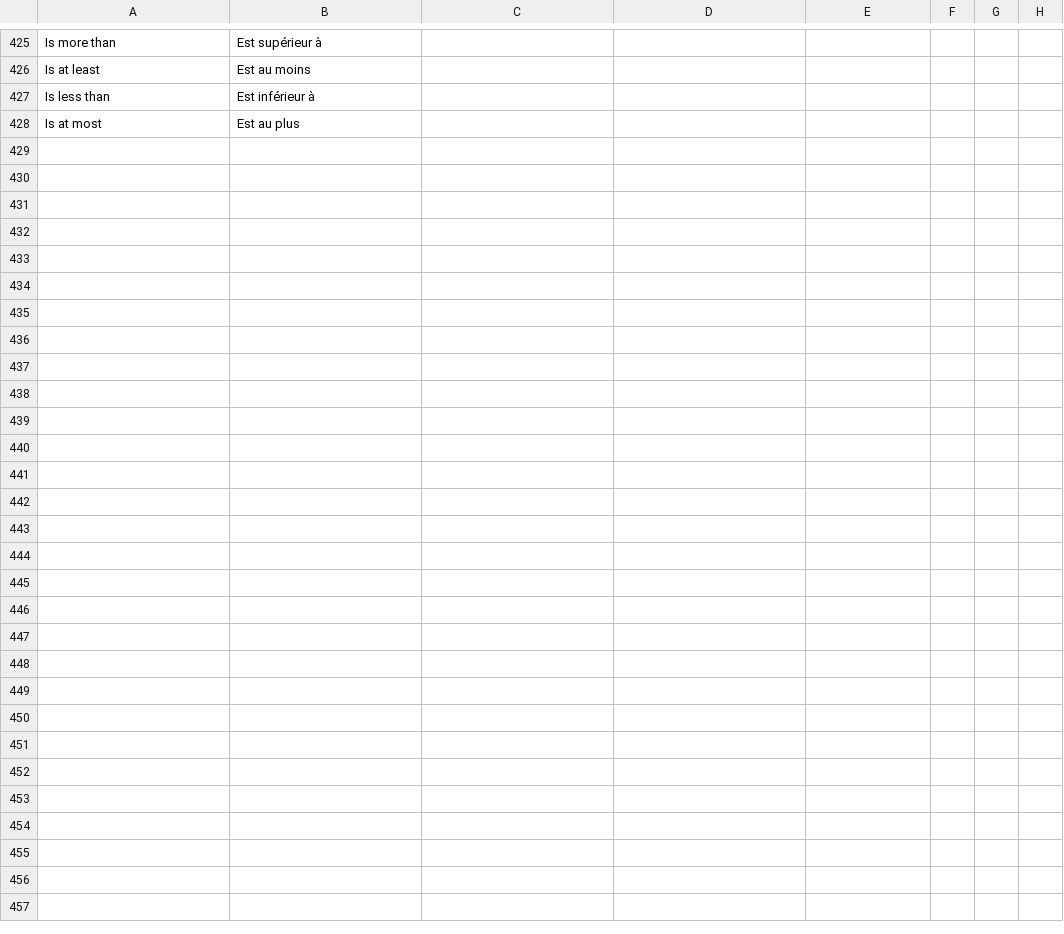
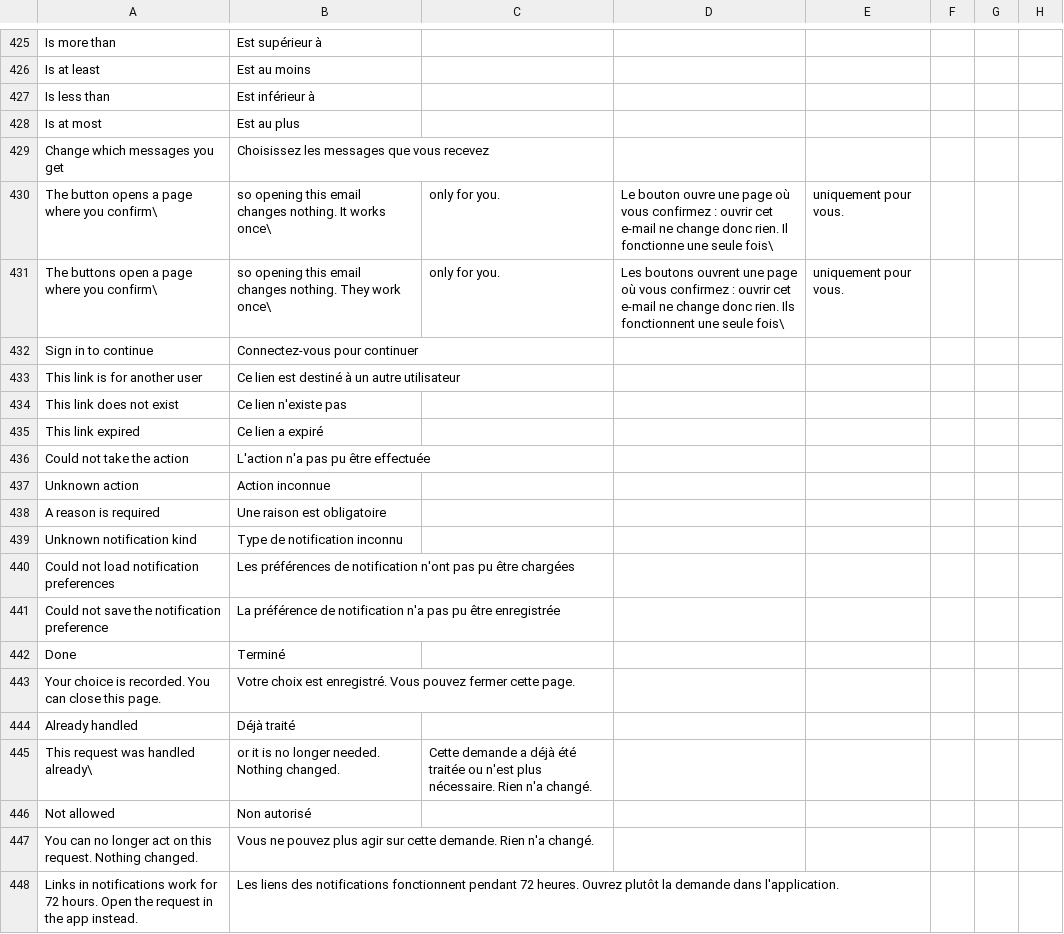
Before and after one commit to recommand/recommand-core, a CSV file: translations/fr.csv, drawn as a sheet; only a part is shown, gaps mark what is left out; the diff covers the shown part only; the diff names each change by its address in the sheet, - before the commit and + after, or states it on an @@ line.

```diff
--- a/translations/fr.csv
+++ b/translations/fr.csv
+row 429: Change which messages you get | Choisissez les messages que vous recevez
+row 430: The button opens a page where you confirm\ | so opening this email changes nothing. It works once\ | only for you. | Le bouton ouvre une page où vous confirmez : ouvrir cet e-mail ne change donc rien. Il fonctionne une seule fois\ | uniquement pour vous.
+row 431: The buttons open a page where you confirm\ | so opening this email changes nothing. They work once\ | only for you. | Les boutons ouvrent une page où vous confirmez : ouvrir cet e-mail ne change donc rien. Ils fonctionnent une seule fois\ | uniquement pour vous.
+row 432: Sign in to continue | Connectez-vous pour continuer
+row 433: This link is for another user | Ce lien est destiné à un autre utilisateur
+row 434: This link does not exist | Ce lien n'existe pas
+row 435: This link expired | Ce lien a expiré
+row 436: Could not take the action | L'action n'a pas pu être effectuée
+row 437: Unknown action | Action inconnue
+row 438: A reason is required | Une raison est obligatoire
+row 439: Unknown notification kind | Type de notification inconnu
+row 440: Could not load notification preferences | Les préférences de notification n'ont pas pu être chargées
+row 441: Could not save the notification preference | La préférence de notification n'a pas pu être enregistrée
+row 442: Done | Terminé
+row 443: Your choice is recorded. You can close this page. | Votre choix est enregistré. Vous pouvez fermer cette page.
+row 444: Already handled | Déjà traité
+row 445: This request was handled already\ | or it is no longer needed. Nothing changed. | Cette demande a déjà été traitée ou n'est plus nécessaire. Rien n'a changé.
+row 446: Not allowed | Non autorisé
+row 447: You can no longer act on this request. Nothing changed. | Vous ne pouvez plus agir sur cette demande. Rien n'a changé.
+row 448: Links in notifications work for 72 hours. Open the request in the app instead. | Les liens des notifications fonctionnent pendant 72 heures. Ouvrez plutôt la demande dans l'application.
```
Also changed, not shown: 13 added rows elsewhere in this file, translations/de.csv, translations/nl.csv, 39 other files.
